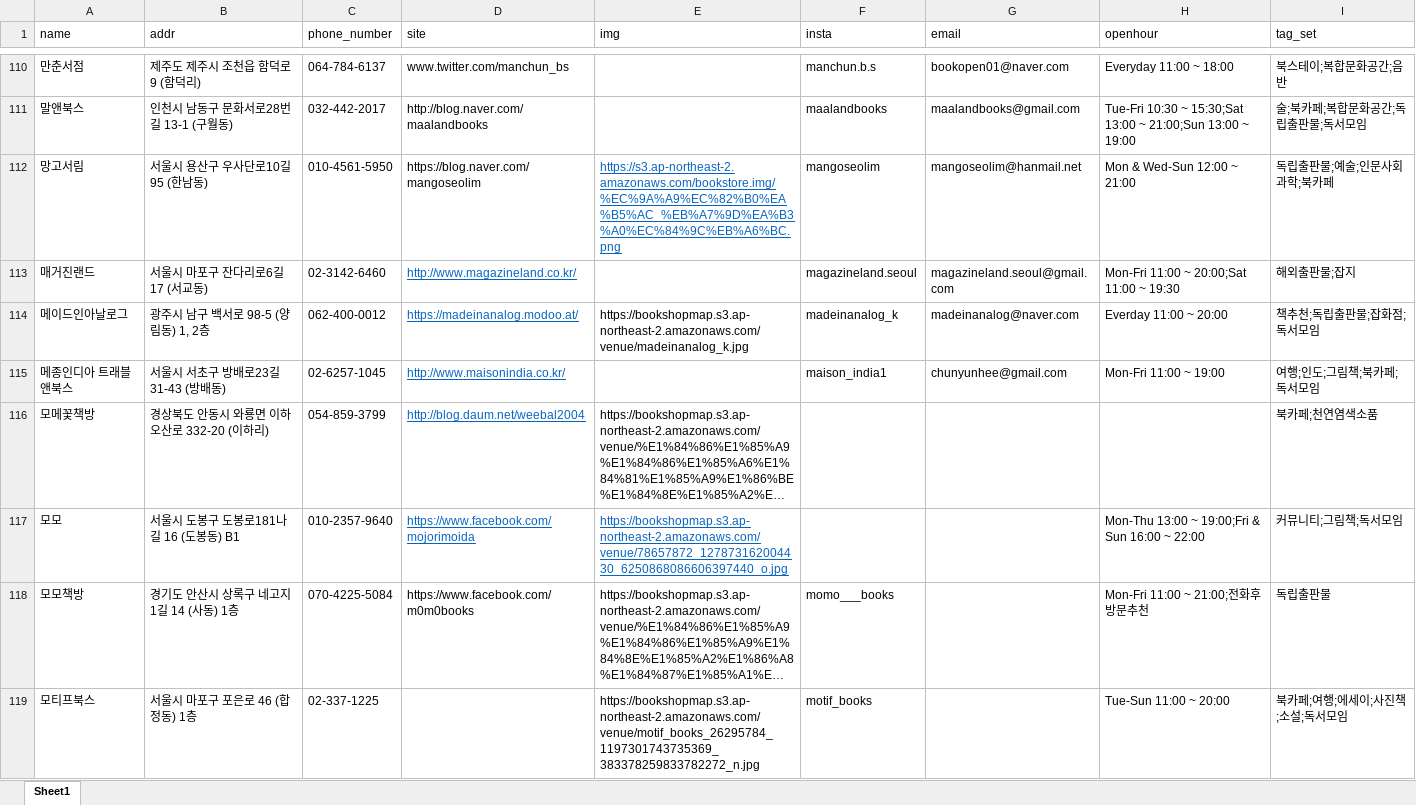
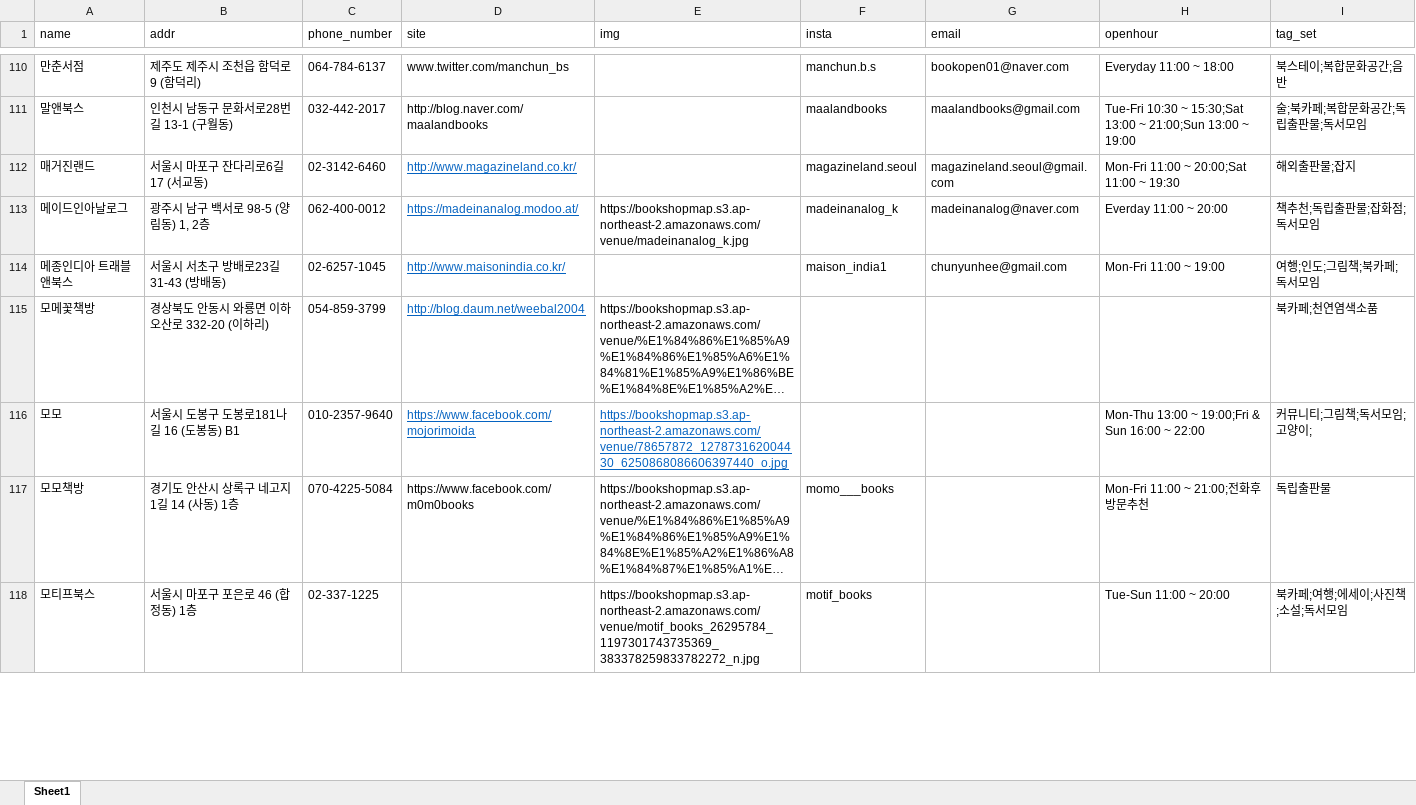
Before and after one commit to Haesun-Pyeon/real-dnb, an Excel workbook: bookDB2.xlsx, sheet Sheet1, drawn as a sheet; only a part is shown, gaps mark what is left out; long unchanged cells end in …; values as stored, in another font and other column widths than the file's, no borders; removed rows and columns are numbered as before the commit, all else as after; the diff covers the shown part only; the diff names each change by its address in the sheet, - before the commit and + after, or states it on an @@ line.

```diff
--- a/bookDB2.xlsx (sheet Sheet1)
+++ b/bookDB2.xlsx (sheet Sheet1)
-row 112: 망고서림 | 서울시 용산구 우사단로10길 95 (한남동) | 010-4561-5950 | https://blog.naver.com/mangoseolim | https://s3.ap-northeast-2.amazonaws.com/bookstore.img/%EC%9A%A9%EC%82%B0%EA%B5%AC_%EB%A7%9D%EA%B3%A0%EC%84%9C%EB%A6%BC.png | mangoseolim | mangoseolim@hanmail.net | Mon & Wed-Sun 12:00 ~ 21:00 | 독립출판물;예술;인문사회과학;북카페
-I116 (tag_set): 커뮤니티;그림책;독서모임
+I116 (tag_set): 커뮤니티;그림책;독서모임;고양이;
```
Also changed, not shown: 107 edited cells and cell formats elsewhere in this sheet, 1 other file.
